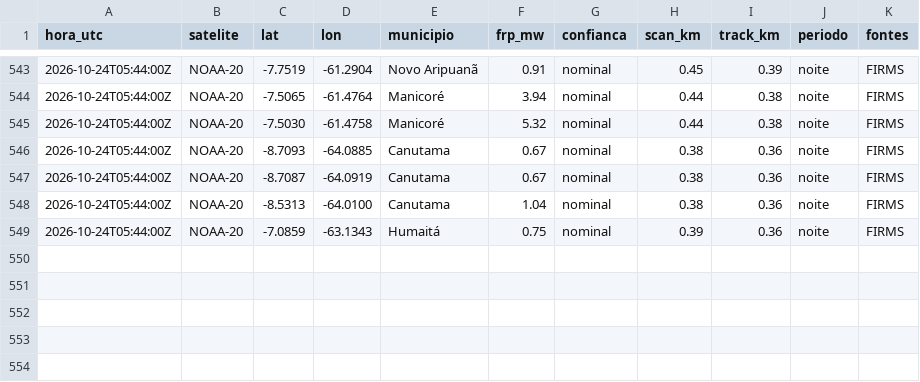
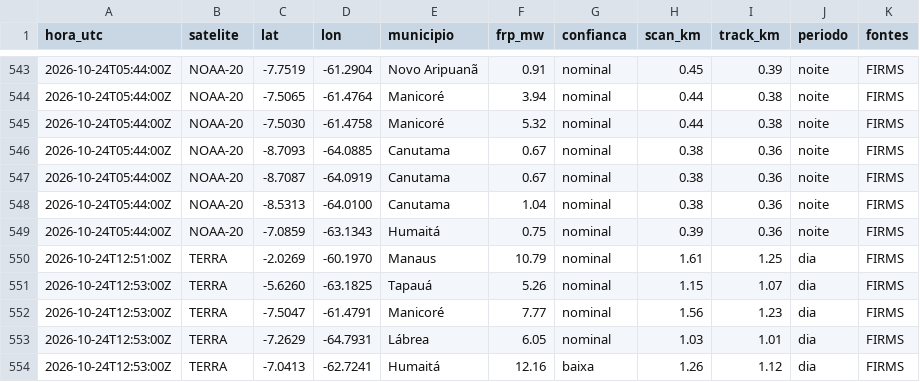
Before and after one commit to UFAMCCA/MonitorBETA, a CSV file: docs/data/historico/coari/2026-10.csv, drawn as a sheet; only a part is shown, gaps mark what is left out.

```diff
--- a/docs/data/historico/coari/2026-10.csv
+++ b/docs/data/historico/coari/2026-10.csv
@@ -549 +549,6 @@ hora_utc,satelite,lat,lon,municipio,frp_mw,confianca,scan_km,track_km,periodo,fo
 2026-10-24T05:44:00Z,NOAA-20,-7.0859,-63.1343,Humaitá,0.75,nominal,0.39,0.36,noite,FIRMS
+2026-10-24T12:51:00Z,TERRA,-2.0269,-60.1970,Manaus,10.79,nominal,1.61,1.25,dia,FIRMS
+2026-10-24T12:53:00Z,TERRA,-5.6260,-63.1825,Tapauá,5.26,nominal,1.15,1.07,dia,FIRMS
+2026-10-24T12:53:00Z,TERRA,-7.5047,-61.4791,Manicoré,7.77,nominal,1.56,1.23,dia,FIRMS
+2026-10-24T12:53:00Z,TERRA,-7.2629,-64.7931,Lábrea,6.05,nominal,1.03,1.01,dia,FIRMS
+2026-10-24T12:53:00Z,TERRA,-7.0413,-62.7241,Humaitá,12.16,baixa,1.26,1.12,dia,FIRMS
```
Also changed, not shown: docs/data/historico/humaita/2026-10.csv, docs/data/historico/itacoatiara/2026-10.csv, 25 other files.
